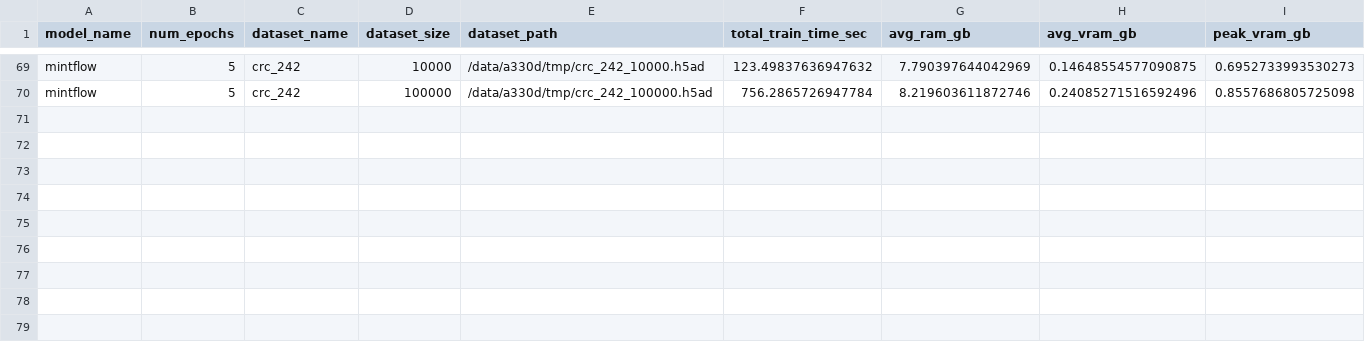
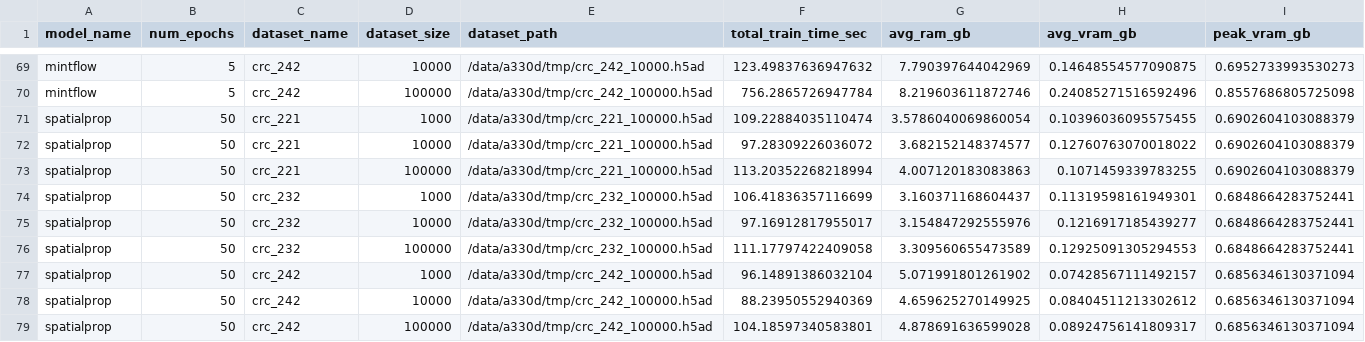
Before and after one commit to PMBio/cellina-reproducibility, a CSV file: results/scaling_stats.csv, drawn as a sheet; only a part is shown, gaps mark what is left out; the diff names each change by its address in the sheet, - before the commit and + after, or states it on an @@ line.

Commit message:
Add spatialprop to scaling stats

```diff
--- a/results/scaling_stats.csv
+++ b/results/scaling_stats.csv
+row 71: spatialprop | 50 | crc_221 | 1000 | /data/a330d/tmp/crc_221_100000.h5ad | 109.22884035110474 | 3.5786040069860054 | 0.10396036095575455 | 0.6902604103088379
+row 72: spatialprop | 50 | crc_221 | 10000 | /data/a330d/tmp/crc_221_100000.h5ad | 97.28309226036072 | 3.682152148374577 | 0.12760763070018022 | 0.6902604103088379
+row 73: spatialprop | 50 | crc_221 | 100000 | /data/a330d/tmp/crc_221_100000.h5ad | 113.20352268218994 | 4.007120183083863 | 0.1071459339783255 | 0.6902604103088379
+row 74: spatialprop | 50 | crc_232 | 1000 | /data/a330d/tmp/crc_232_100000.h5ad | 106.41836357116699 | 3.160371168604437 | 0.11319598161949301 | 0.6848664283752441
+row 75: spatialprop | 50 | crc_232 | 10000 | /data/a330d/tmp/crc_232_100000.h5ad | 97.16912817955017 | 3.154847292555976 | 0.1216917185439277 | 0.6848664283752441
+row 76: spatialprop | 50 | crc_232 | 100000 | /data/a330d/tmp/crc_232_100000.h5ad | 111.17797422409058 | 3.309560655473589 | 0.12925091305294553 | 0.6848664283752441
+row 77: spatialprop | 50 | crc_242 | 1000 | /data/a330d/tmp/crc_242_100000.h5ad | 96.14891386032104 | 5.071991801261902 | 0.07428567111492157 | 0.6856346130371094
+row 78: spatialprop | 50 | crc_242 | 10000 | /data/a330d/tmp/crc_242_100000.h5ad | 88.23950552940369 | 4.659625270149925 | 0.08404511213302612 | 0.6856346130371094
+row 79: spatialprop | 50 | crc_242 | 100000 | /data/a330d/tmp/crc_242_100000.h5ad | 104.18597340583801 | 4.878691636599028 | 0.08924756141809317 | 0.6856346130371094
```
Also changed, not shown: 5 other files.
